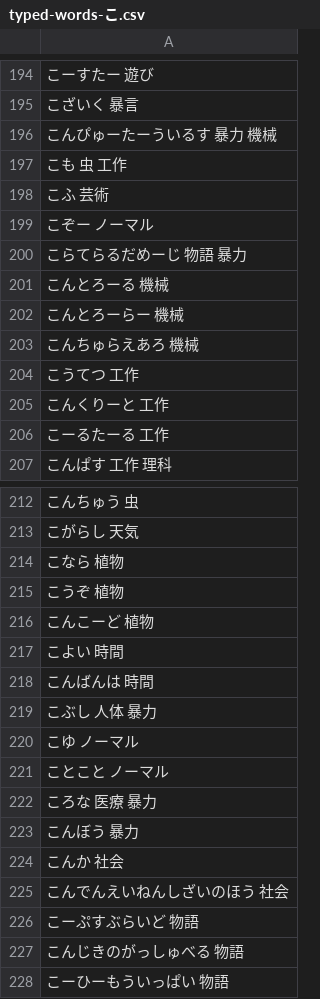
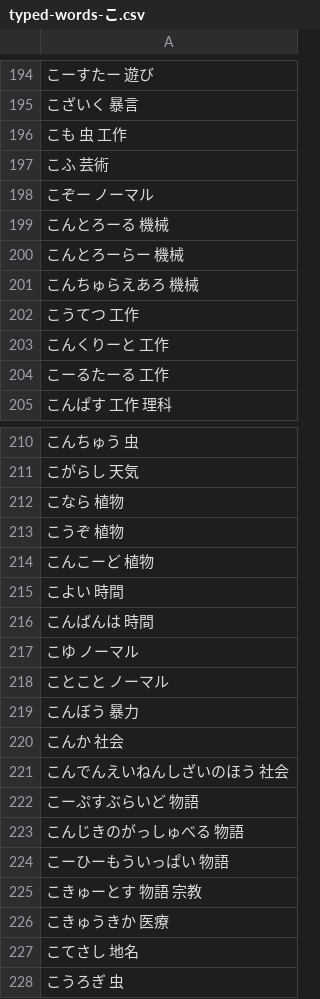
Before and after one commit to lighter-depth/DictionaryForSB, a CSV file: plain/typed-words-こ.csv, drawn as a sheet; only a part is shown, gaps mark what is left out; the shorter side is filled out with more unchanged rows.

Commit message:
Update typed-words-こ.csv

```diff
--- a/plain/typed-words-こ.csv
+++ b/plain/typed-words-こ.csv
@@ -195,3 +195,2 @@
 こざいく 暴言
-こんぴゅーたーういるす 暴力 機械
 こも 虫 工作
@@ -199,3 +198,2 @@
 こぞー ノーマル
-こらてらるだめーじ 物語 暴力
 こんとろーる 機械
@@ -218,6 +216,4 @@
 こんばんは 時間
-こぶし 人体 暴力
 こゆ ノーマル
 ことこと ノーマル
-ころな 医療 暴力
 こんぼう 暴力
```
